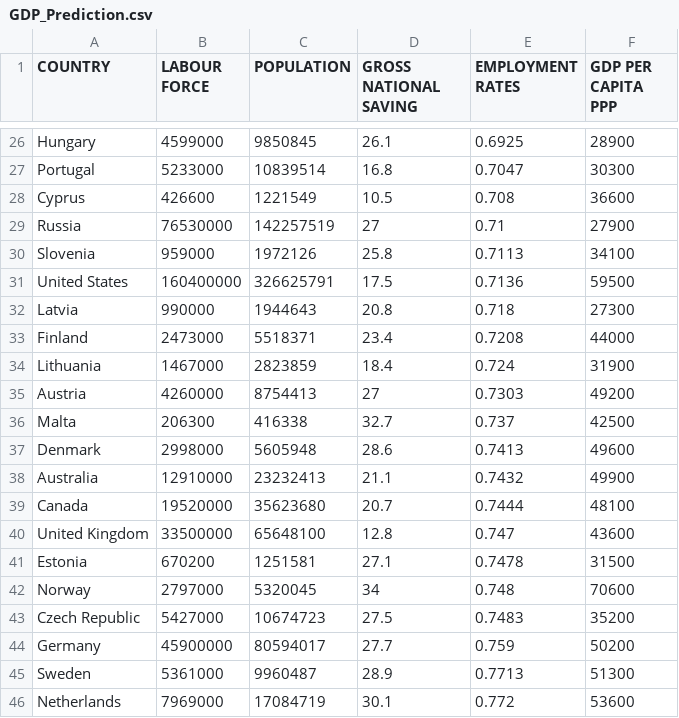
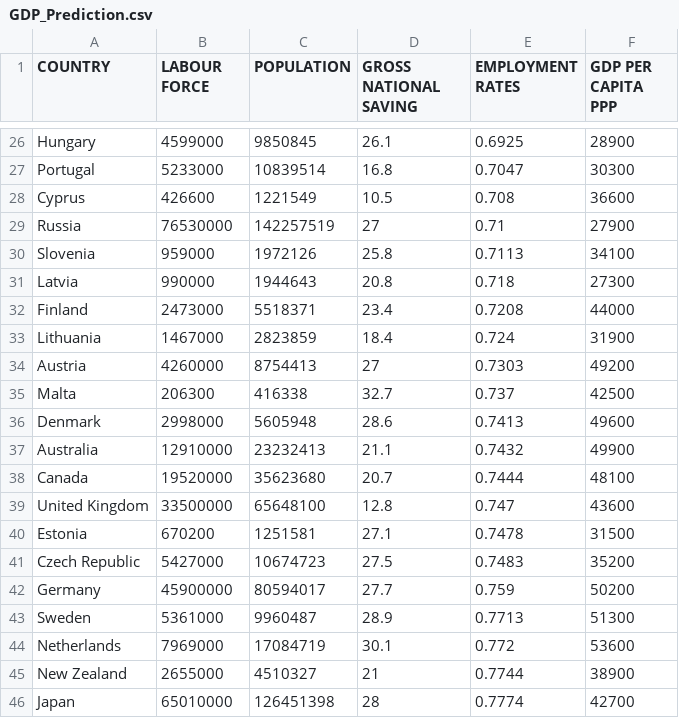
Before and after one commit to tlemenestrel/GDP_and_Employment_Rates_Prediction, a CSV file: GDP_Prediction.csv, drawn as a sheet; only a part is shown, gaps mark what is left out; the shorter side is filled out with more unchanged rows.

Commit message:
Add files via upload

```diff
--- a/GDP_Prediction.csv
+++ b/GDP_Prediction.csv
@@ -30,3 +30,2 @@
  Slovenia,959000,1972126,25.8,0.7113,34100
- United States,160400000,326625791,17.5,0.7136,59500
  Latvia,990000,1944643,20.8,0.718,27300
@@ -41,3 +40,2 @@
  Estonia,670200,1251581,27.1,0.7478,31500
- Norway,2797000,5320045,34,0.748,70600
  Czech Republic,5427000,10674723,27.5,0.7483,35200
```
